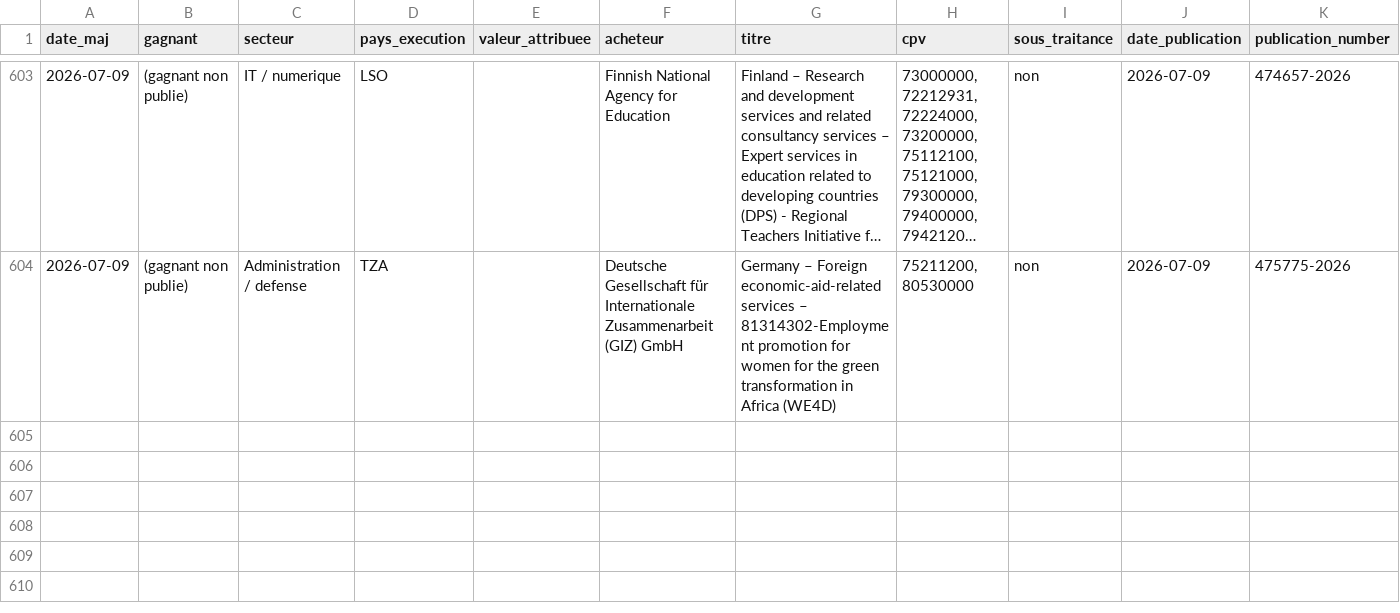
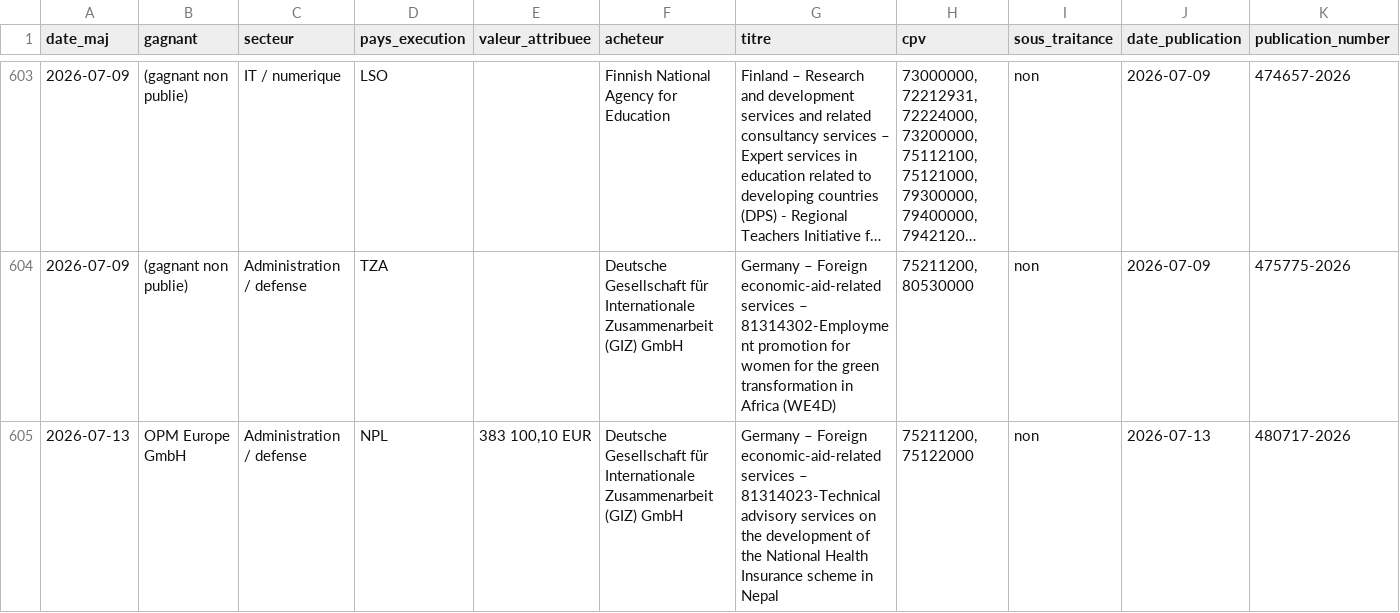
Before and after one commit to mayeulpeltier-pixel/radar-amarante, a CSV file: backups/attributions_radar.csv, drawn as a sheet; only a part is shown, gaps mark what is left out; long unchanged cells end in …; rows hold the shown columns only; the diff names each change by its address in the sheet, - before the commit and + after, or states it on an @@ line.

```diff
--- a/backups/attributions_radar.csv
+++ b/backups/attributions_radar.csv
+row 605: 2026-07-13 | OPM Europe GmbH | Administration / defense | NPL | 383 100,10 EUR | Deutsche Gesellschaft für Internationale Zusammenarbeit (GIZ) GmbH | Germany – Foreign economic-aid-related services – 81314023-Technical advisory services on the development of the National Health Insurance scheme in Nepal | 75211200, 75122000 | non | 2026-07-13 | 480717-2026
```
Also changed, not shown: backups/ted_radar.csv, 5 other files.
